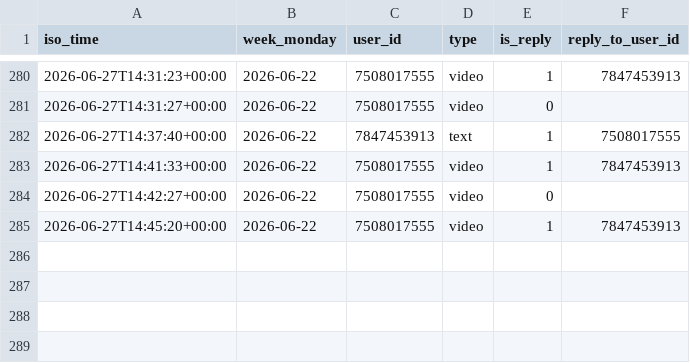
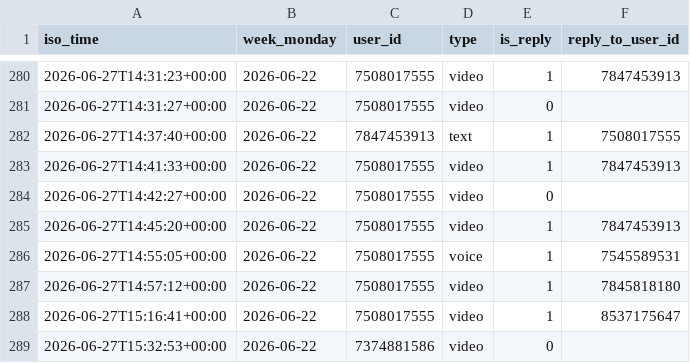
Before and after one commit to Mehinewe/weekly-topic-telegram, a CSV file: activity_log.csv, drawn as a sheet; only a part is shown, gaps mark what is left out; the diff names each change by its address in the sheet, - before the commit and + after, or states it on an @@ line.

```diff
--- a/activity_log.csv
+++ b/activity_log.csv
+row 286: 2026-06-27T14:55:05+00:00 | 2026-06-22 | 7508017555 | voice | 1 | 7545589531
+row 287: 2026-06-27T14:57:12+00:00 | 2026-06-22 | 7508017555 | video | 1 | 7845818180
+row 288: 2026-06-27T15:16:41+00:00 | 2026-06-22 | 7508017555 | video | 1 | 8537175647
+row 289: 2026-06-27T15:32:53+00:00 | 2026-06-22 | 7374881586 | video | 0
```
Also changed, not shown: 1 other file.
